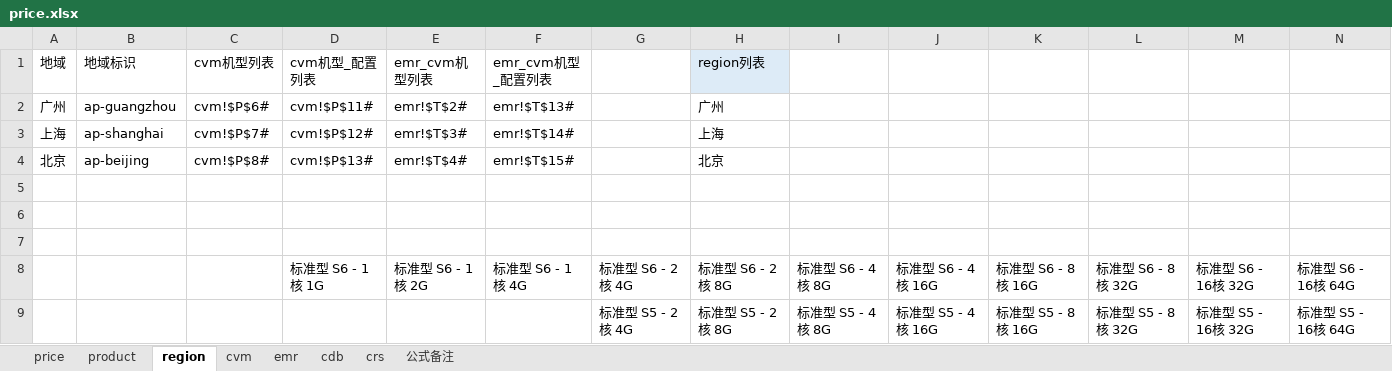
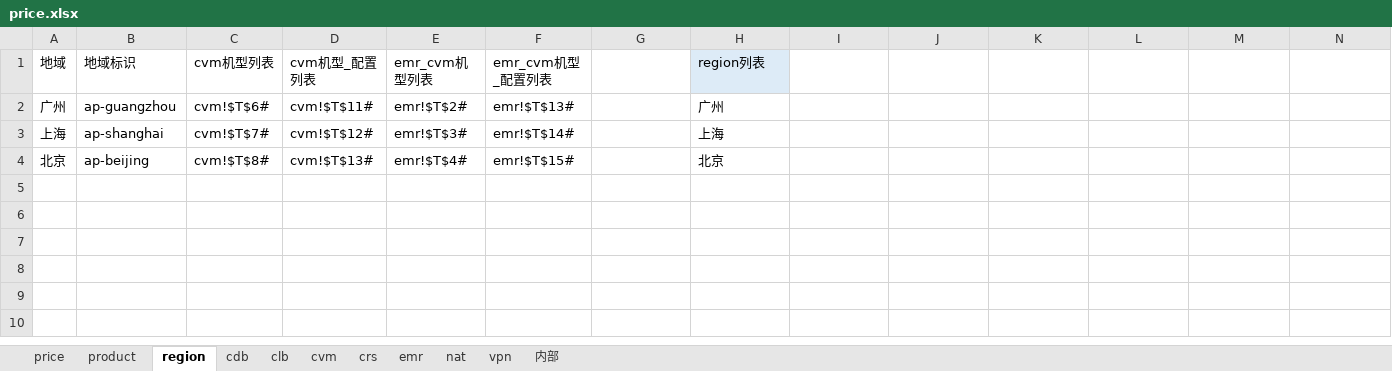
Before and after one commit to chen56/qcloud-price, an Excel workbook: price.xlsx, sheet region, drawn as a sheet; only a part is shown; values as stored, in another font and other column widths than the file's, no borders; table styles not drawn; rows hold the shown columns only; the diff names each change by its address in the sheet, - before the commit and + after, or states it on an @@ line.

```diff
--- a/price.xlsx (sheet region)
+++ b/price.xlsx (sheet region)
-sheet tab: 公式备注
+sheet tab: 内部
+sheet tab: clb
+sheet tab: nat
+sheet tab: vpn
@@ sheet tab order changed: price | product | region | cdb | clb | cvm | crs | emr | nat | vpn | 内部 @@
-C2 (cvm机型列表): cvm!$P$6#
+C2 (cvm机型列表): cvm!$T$6#
-D2 (cvm机型_配置列表): cvm!$P$11#
+D2 (cvm机型_配置列表): cvm!$T$11#
-C3 (cvm机型列表): cvm!$P$7#
+C3 (cvm机型列表): cvm!$T$7#
-D3 (cvm机型_配置列表): cvm!$P$12#
+D3 (cvm机型_配置列表): cvm!$T$12#
-C4 (cvm机型列表): cvm!$P$8#
+C4 (cvm机型列表): cvm!$T$8#
-D4 (cvm机型_配置列表): cvm!$P$13#
+D4 (cvm机型_配置列表): cvm!$T$13#
-row 5: (empty)
-row 6: (empty)
-row 7: (empty)
-row 8:  |  |  | 标准型 S6 - 1核 1G | 标准型 S6 - 1核 2G | 标准型 S6 - 1核 4G | 标准型 S6 - 2核 4G | 标准型 S6 - 2核 8G | 标准型 S6 - 4核 8G | 标准型 S6 - 4核 16G | 标准型 S6 - 8核 16G | 标准型 S6 - 8核 32G | 标准型 S6 - 16核 32G | 标准型 S6 - 16核 64G
-row 9:  |  |  |  |  |  | 标准型 S5 - 2核 4G | 标准型 S5 - 2核 8G | 标准型 S5 - 4核 8G | 标准型 S5 - 4核 16G | 标准型 S5 - 8核 16G | 标准型 S5 - 8核 32G | 标准型 S5 - 16核 32G | 标准型 S5 - 16核 64G
```
Also changed, not shown: sheet cvm, sheet product, sheet price, sheet emr, charts or pictures, qcloud/product.xlsx.
